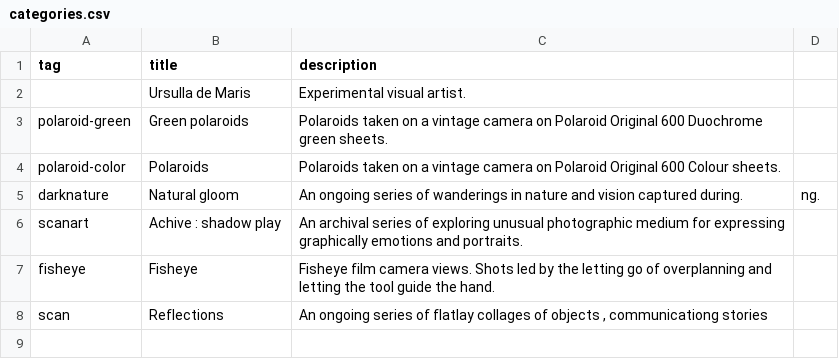
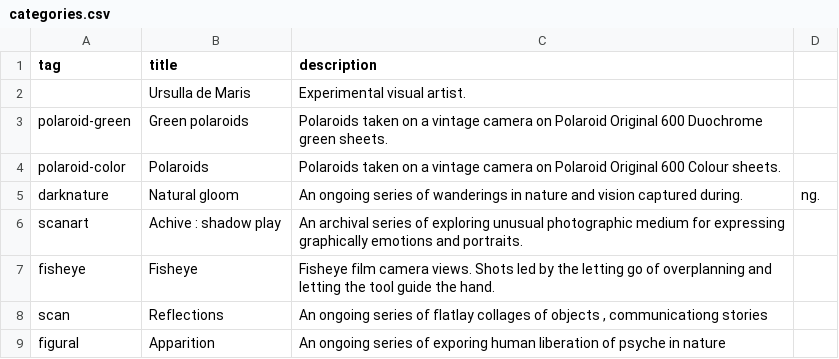
Before and after one commit to baltasismenuo/sidas-db, a CSV file: categories.csv, drawn as a sheet.

Commit message:
Automatic update Fri, Oct 14, 2022  8:05:14 PM

```diff
--- a/categories.csv
+++ b/categories.csv
@@ -8 +8,2 @@ fisheye,Fisheye,Fisheye film camera views. Shots led by the letting go of overpl
 scan ,Reflections,"An ongoing series of flatlay collages of objects , communicationg stories",
+figural,Apparition,An ongoing series of exporing human liberation of psyche in nature,
```
